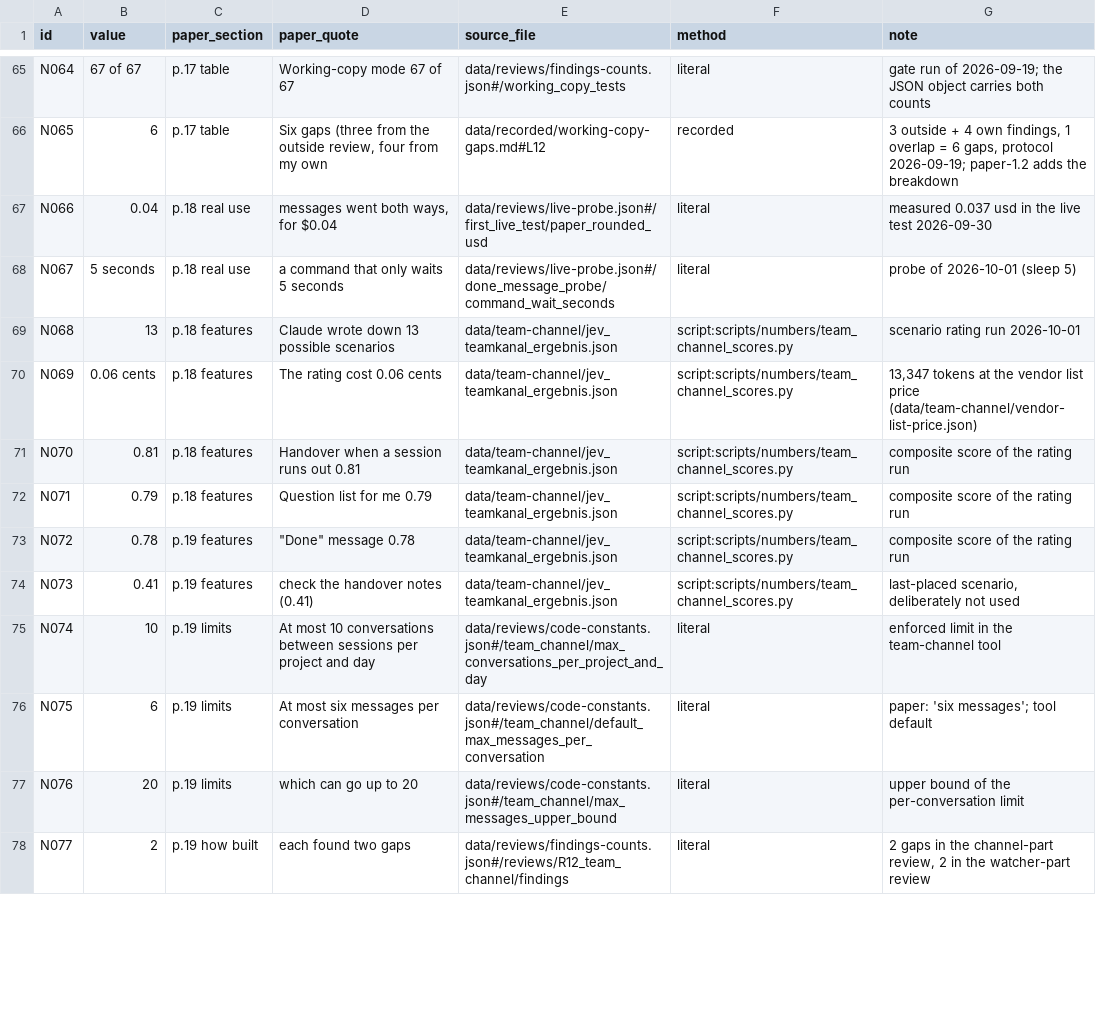
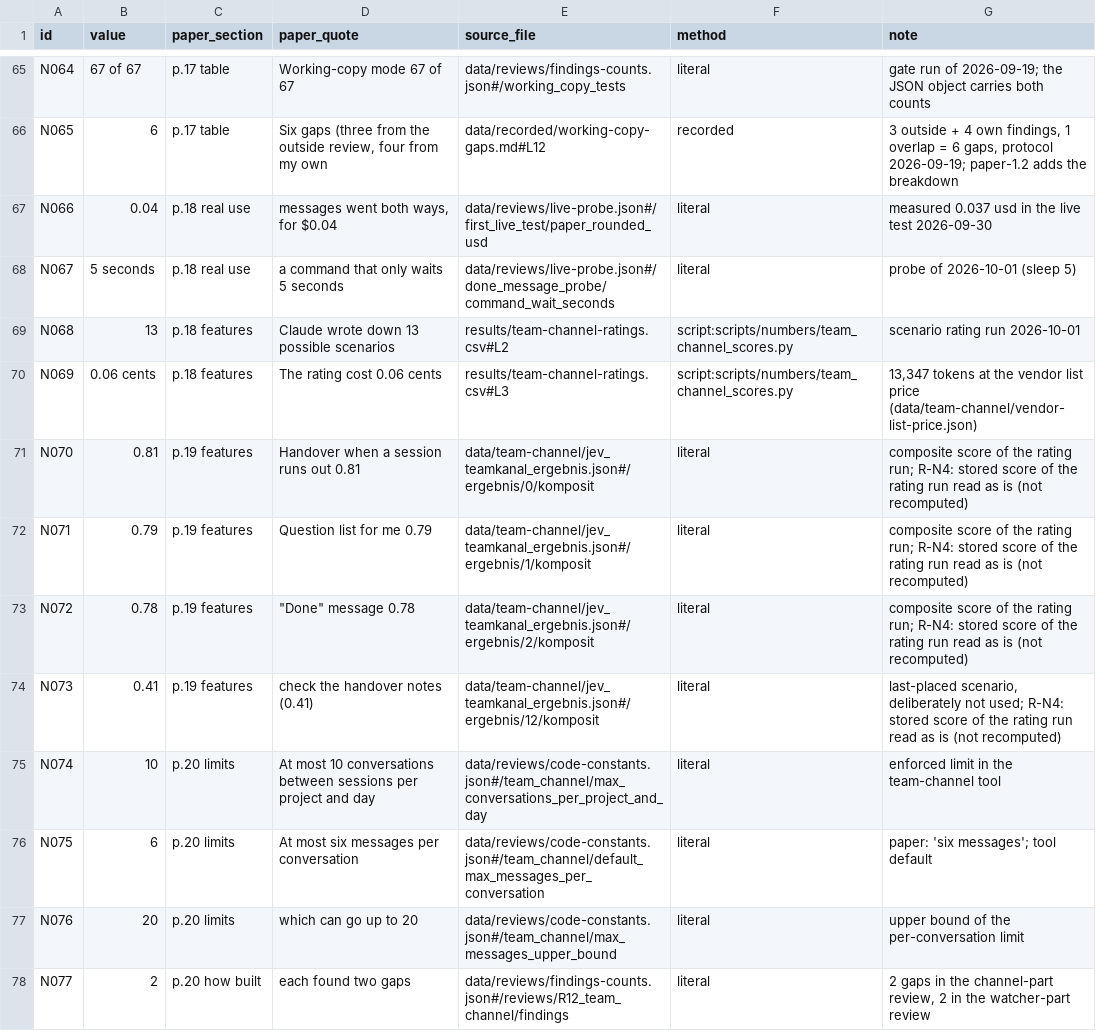
Before and after one commit to fatihaltiok/orchestrated-coding-team, a CSV file: numbers.csv, drawn as a sheet; only a part is shown, gaps mark what is left out; the diff covers the shown part only.

Commit message:
Version 1.3: paper 1.3, results/ with computed figures, data and reproducibility
- paper/the-orchestrated-coding-team-1.3.pdf and its text; 1.2 stays for reference
- results/: 38 figures computed from data/ by make results (byte-stable)
- numbers.csv: 103 numbers (46 literal, 39 script, 18 recorded from the dated log)
- memory snapshot without names or content; U2/U3 findings listed one by one
- gate4_probe: local estimate of the endorsement check, no target asserted

```diff
--- a/numbers.csv
+++ b/numbers.csv
@@ -68,11 +68,11 @@ N066,0.04,p.18 real use,"messages went both ways, for $0.04",data/reviews/live-p
 N067,5 seconds,p.18 real use,a command that only waits 5 seconds,data/reviews/live-probe.json#/done_message_probe/command_wait_seconds,literal,probe of 2026-10-01 (sleep 5)
-N068,13,p.18 features,Claude wrote down 13 possible scenarios,data/team-channel/jev_teamkanal_ergebnis.json,script:scripts/numbers/team_channel_scores.py,scenario rating run 2026-10-01
-N069,0.06 cents,p.18 features,The rating cost 0.06 cents,data/team-channel/jev_teamkanal_ergebnis.json,script:scripts/numbers/team_channel_scores.py,"13,347 tokens at the vendor list price (data/team-channel/vendor-list-price.json)"
-N070,0.81,p.18 features,Handover when a session runs out 0.81,data/team-channel/jev_teamkanal_ergebnis.json,script:scripts/numbers/team_channel_scores.py,composite score of the rating run
-N071,0.79,p.18 features,Question list for me 0.79,data/team-channel/jev_teamkanal_ergebnis.json,script:scripts/numbers/team_channel_scores.py,composite score of the rating run
-N072,0.78,p.19 features,"""Done"" message 0.78",data/team-channel/jev_teamkanal_ergebnis.json,script:scripts/numbers/team_channel_scores.py,composite score of the rating run
-N073,0.41,p.19 features,check the handover notes (0.41),data/team-channel/jev_teamkanal_ergebnis.json,script:scripts/numbers/team_channel_scores.py,"last-placed scenario, deliberately not used"
-N074,10,p.19 limits,At most 10 conversations between sessions per project and day,data/reviews/code-constants.json#/team_channel/max_conversations_per_project_and_day,literal,enforced limit in the team-channel tool
-N075,6,p.19 limits,At most six messages per conversation,data/reviews/code-constants.json#/team_channel/default_max_messages_per_conversation,literal,paper: 'six messages'; tool default
-N076,20,p.19 limits,which can go up to 20,data/reviews/code-constants.json#/team_channel/max_messages_upper_bound,literal,upper bound of the per-conversation limit
-N077,2,p.19 how built,each found two gaps,data/reviews/findings-counts.json#/reviews/R12_team_channel/findings,literal,"2 gaps in the channel-part review, 2 in the watcher-part review"
+N068,13,p.18 features,Claude wrote down 13 possible scenarios,results/team-channel-ratings.csv#L2,script:scripts/numbers/team_channel_scores.py,scenario rating run 2026-10-01
+N069,0.06 cents,p.18 features,The rating cost 0.06 cents,results/team-channel-ratings.csv#L3,script:scripts/numbers/team_channel_scores.py,"13,347 tokens at the vendor list price (data/team-channel/vendor-list-price.json)"
+N070,0.81,p.19 features,Handover when a session runs out 0.81,data/team-channel/jev_teamkanal_ergebnis.json#/ergebnis/0/komposit,literal,composite score of the rating run; R-N4: stored score of the rating run read as is (not recomputed)
+N071,0.79,p.19 features,Question list for me 0.79,data/team-channel/jev_teamkanal_ergebnis.json#/ergebnis/1/komposit,literal,composite score of the rating run; R-N4: stored score of the rating run read as is (not recomputed)
+N072,0.78,p.19 features,"""Done"" message 0.78",data/team-channel/jev_teamkanal_ergebnis.json#/ergebnis/2/komposit,literal,composite score of the rating run; R-N4: stored score of the rating run read as is (not recomputed)
+N073,0.41,p.19 features,check the handover notes (0.41),data/team-channel/jev_teamkanal_ergebnis.json#/ergebnis/12/komposit,literal,"last-placed scenario, deliberately not used; R-N4: stored score of the rating run read as is (not recomputed)"
+N074,10,p.20 limits,At most 10 conversations between sessions per project and day,data/reviews/code-constants.json#/team_channel/max_conversations_per_project_and_day,literal,enforced limit in the team-channel tool
+N075,6,p.20 limits,At most six messages per conversation,data/reviews/code-constants.json#/team_channel/default_max_messages_per_conversation,literal,paper: 'six messages'; tool default
+N076,20,p.20 limits,which can go up to 20,data/reviews/code-constants.json#/team_channel/max_messages_upper_bound,literal,upper bound of the per-conversation limit
+N077,2,p.20 how built,each found two gaps,data/reviews/findings-counts.json#/reviews/R12_team_channel/findings,literal,"2 gaps in the channel-part review, 2 in the watcher-part review"
```
Also changed, not shown: 3 added rows and 68 edited cells elsewhere in this file, 29 other files.
